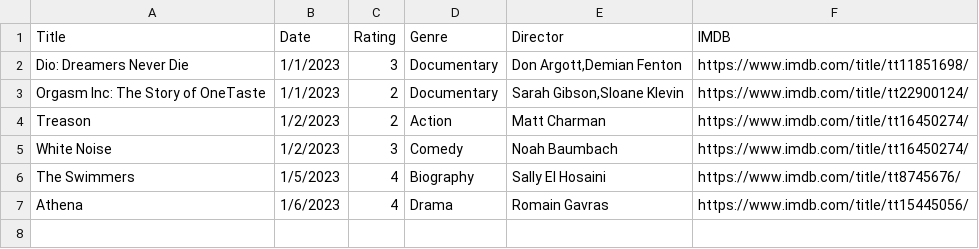
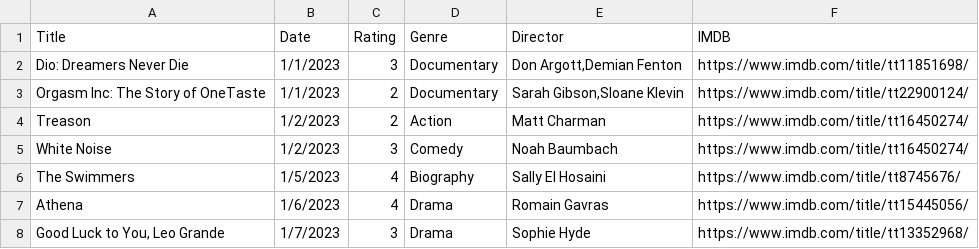
Before and after one commit to fieldoffice/Movies, a CSV file: movies-2023.csv, drawn as a sheet.

Commit message:
Update movies-2023.csv

```diff
--- a/movies-2023.csv
+++ b/movies-2023.csv
@@ -7 +7,2 @@ The Swimmers,1/5/2023,4,Biography,Sally El Hosaini,https://www.imdb.com/title/tt
 Athena,1/6/2023,4,Drama,Romain Gavras,https://www.imdb.com/title/tt15445056/
+"Good Luck to You, Leo Grande",1/7/2023,3,Drama,Sophie Hyde,https://www.imdb.com/title/tt13352968/
```
